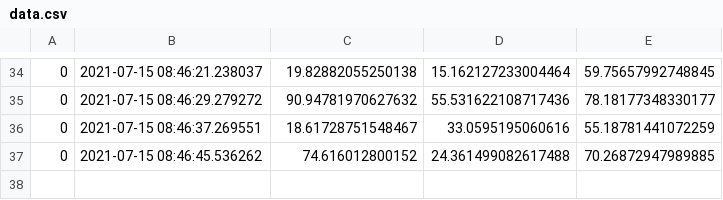
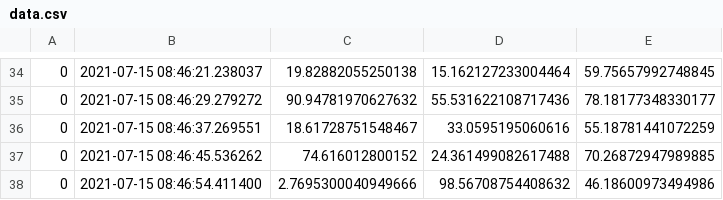
Before and after one commit to dnaneet/ComputationalMechanicsPlayGround, a CSV file: SHM/data.csv, drawn as a sheet; only a part is shown, gaps mark what is left out.

Commit message:
updating data

```diff
--- a/SHM/data.csv
+++ b/SHM/data.csv
@@ -37 +37,2 @@
 0,2021-07-15 08:46:45.536262,74.616012800152,24.361499082617488,70.26872947989885
+0,2021-07-15 08:46:54.411400,2.7695300040949666,98.56708754408632,46.18600973494986
```
